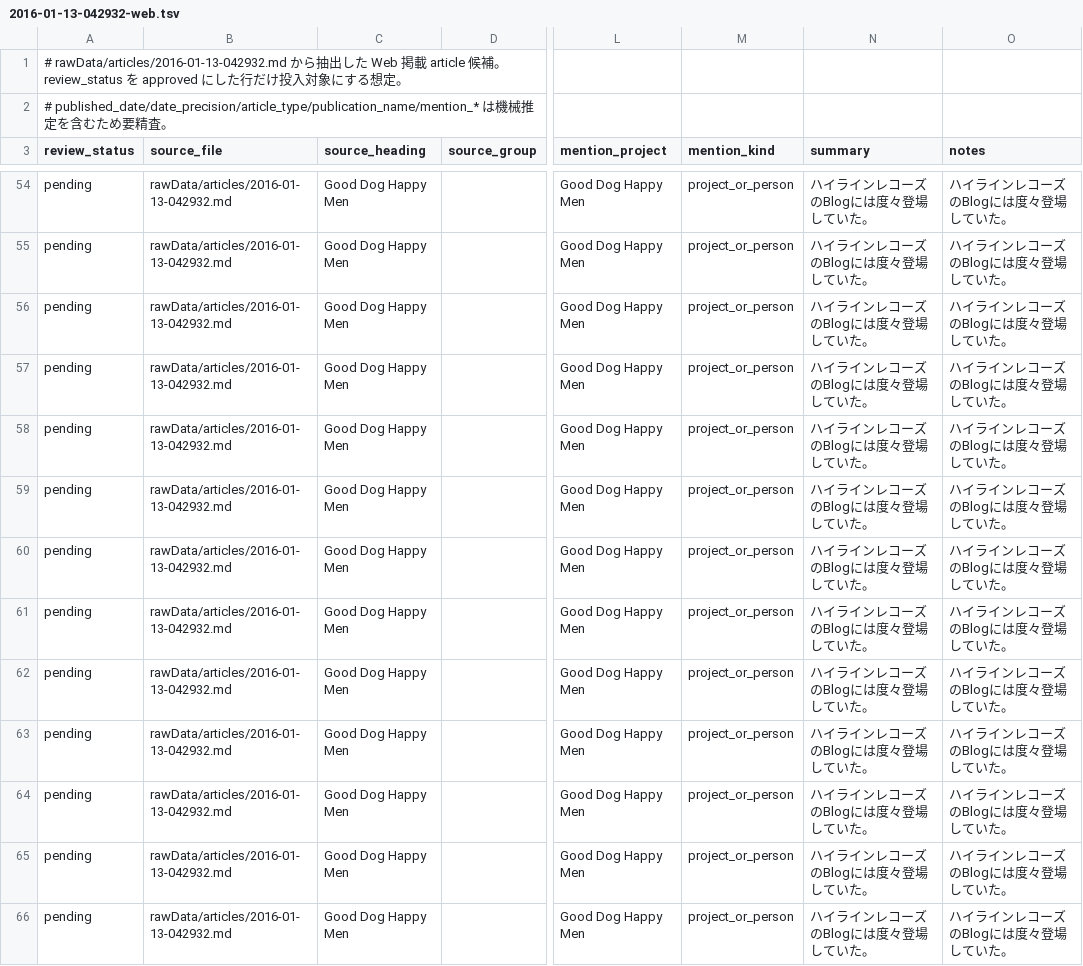
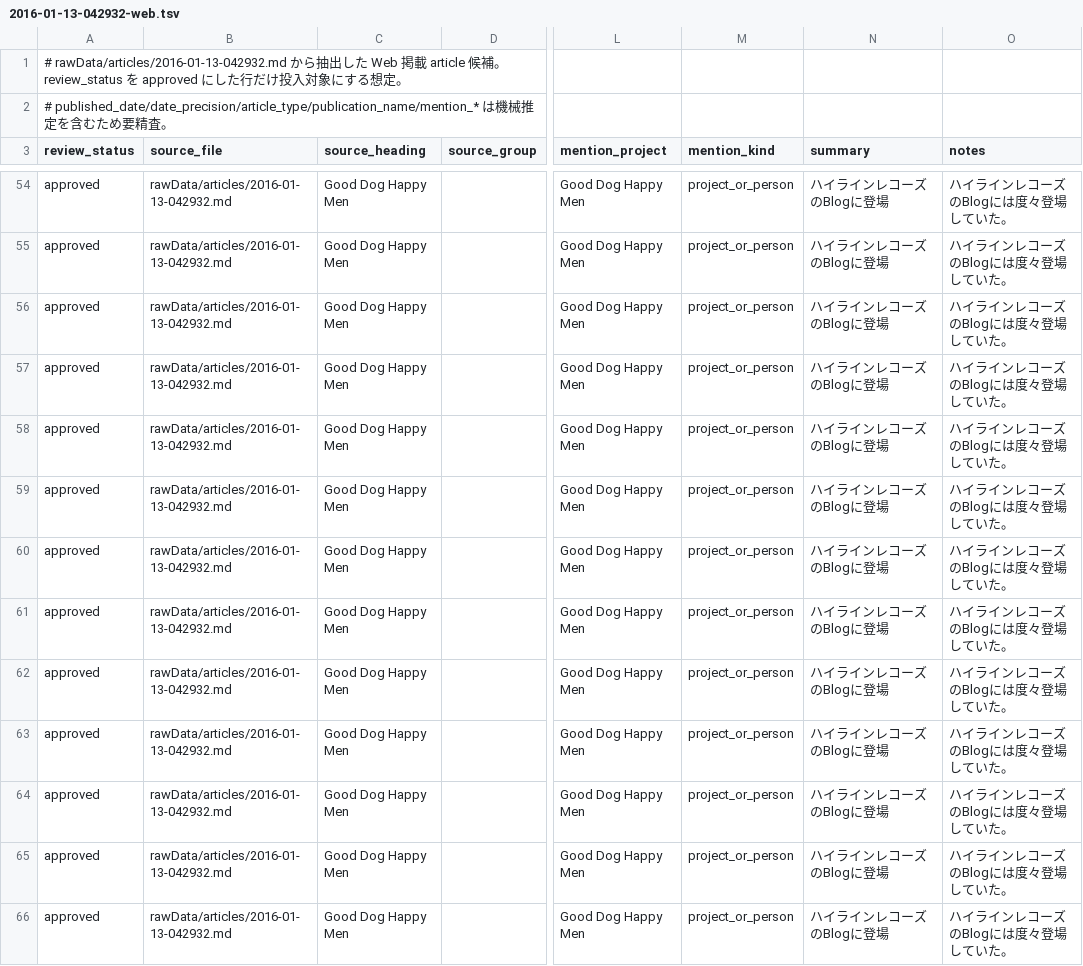
Before and after one commit to records-and-remembrance/site, a TSV file: rawData/article_candidates/2016-01-13-042932-web.tsv, drawn as a sheet; only a part is shown, gaps mark what is left out; the diff covers the shown part only; the diff names each change by its address in the sheet, - before the commit and + after, or states it on an @@ line.

```diff
--- a/rawData/article_candidates/2016-01-13-042932-web.tsv
+++ b/rawData/article_candidates/2016-01-13-042932-web.tsv
-A54:A66 (review_status): pending
+A54:A66 (review_status): approved
-N54:N66 (summary): ハイラインレコーズのBlogには度々登場していた。
+N54:N66 (summary): ハイラインレコーズのBlogに登場
```
Also changed, not shown: 155 edited cells elsewhere in this file, 4 other files.
